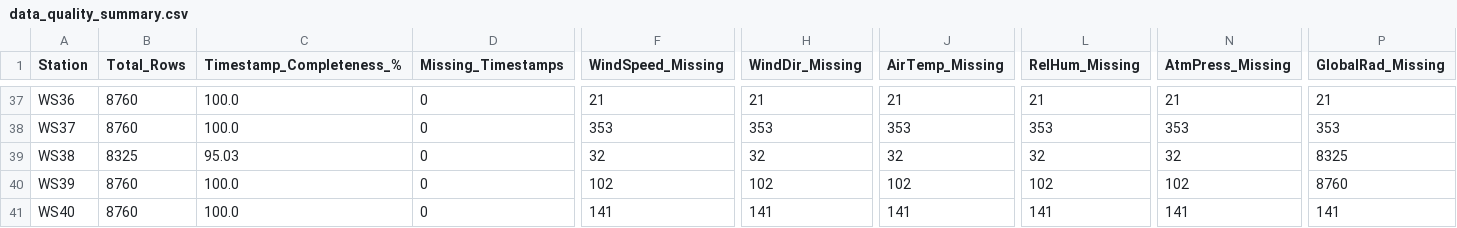
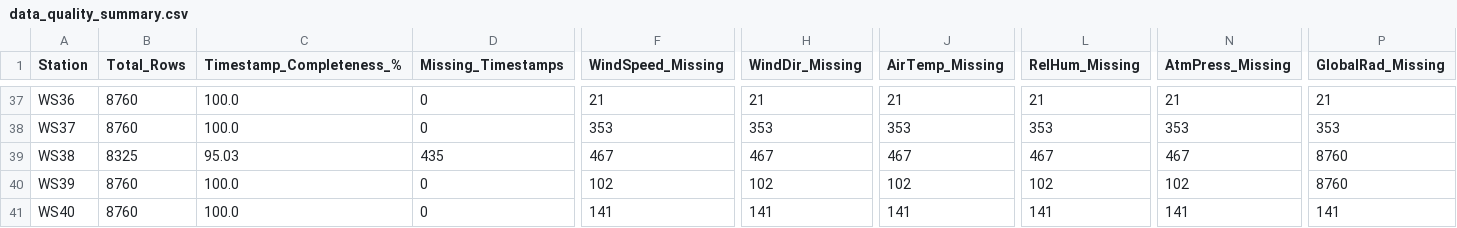
Before and after one commit to City-Syntax/nus-campus-weather-paper, a CSV file: data_quality_assessment/data_quality_summary.csv, drawn as a sheet; only a part is shown, gaps mark what is left out; the diff covers the shown part only; the diff names each change by its address in the sheet, - before the commit and + after, or states it on an @@ line.

Commit message:
v1.2.0 data: rainfall missing during logger outages (R1) with Rain_flag; air temperature above 37.0 C flagged 4 (T1); correct missing-timestamp and missing-value counts in data_quality_summary.csv; Fig 5 rain from complete gauge-days; README and Zenodo metadata

```diff
--- a/data_quality_assessment/data_quality_summary.csv
+++ b/data_quality_assessment/data_quality_summary.csv
-D39 (Missing_Timestamps): 0
+D39 (Missing_Timestamps): 435
-F39 (WindSpeed_Missing): 32
+F39 (WindSpeed_Missing): 467
-H39 (WindDir_Missing): 32
+H39 (WindDir_Missing): 467
-J39 (AirTemp_Missing): 32
+J39 (AirTemp_Missing): 467
-L39 (RelHum_Missing): 32
+L39 (RelHum_Missing): 467
-N39 (AtmPress_Missing): 32
+N39 (AtmPress_Missing): 467
-P39 (GlobalRad_Missing): 8325
+P39 (GlobalRad_Missing): 8760
```
Also changed, not shown: 35 edited cells elsewhere in this file, data_quality_assessment/imputation_counts.csv, data_quality_assessment/qc_log.csv, 29 other files.
